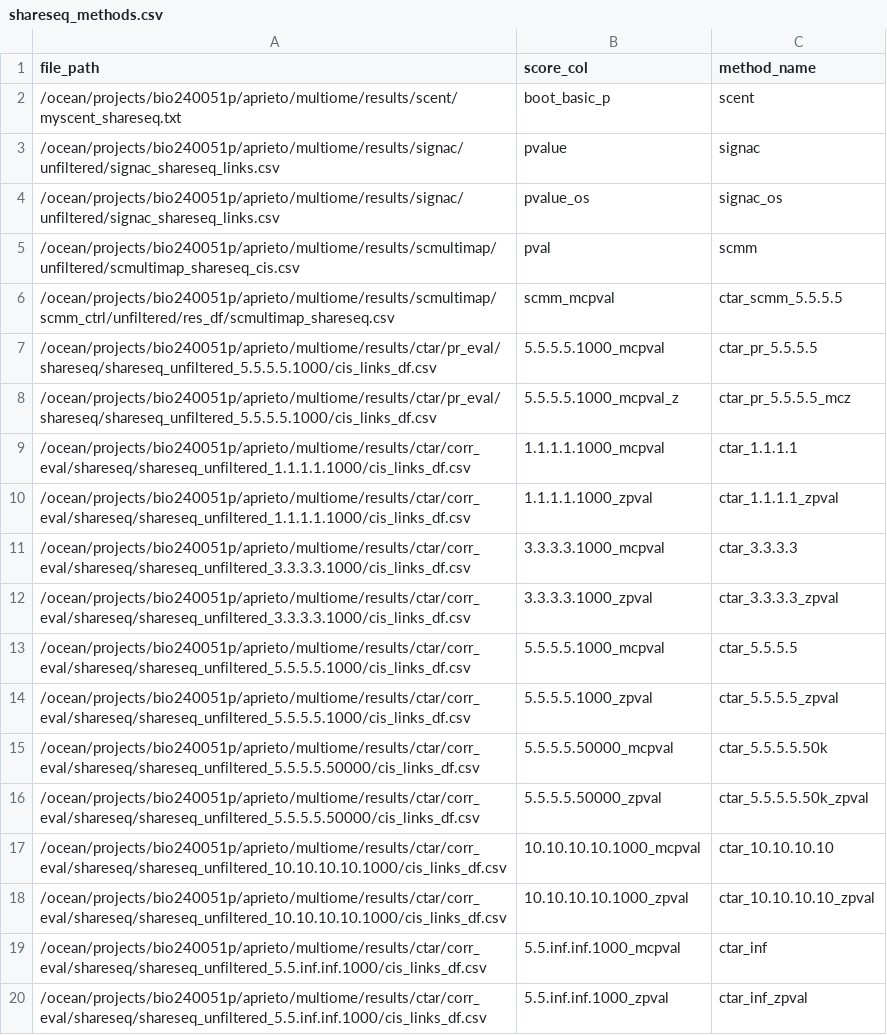
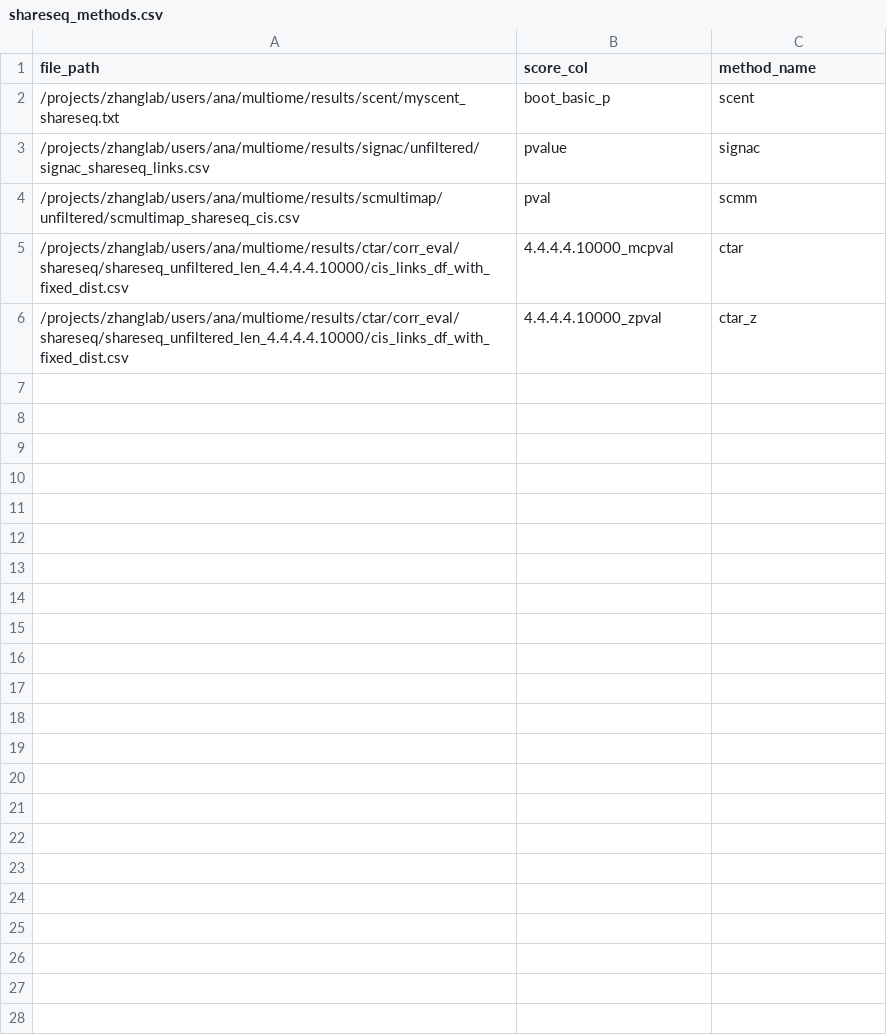
Before and after one commit to anatori/cts_peak_gene, a CSV file: experiments/job.evaluation/methods_manifests/shareseq_methods.csv, drawn as a sheet.

Commit message:
update paths

```diff
--- a/experiments/job.evaluation/methods_manifests/shareseq_methods.csv
+++ b/experiments/job.evaluation/methods_manifests/shareseq_methods.csv
@@ -1,20 +1,6 @@
 file_path,score_col,method_name
-/ocean/projects/bio240051p/aprieto/multiome/results/scent/myscent_shareseq.txt,boot_basic_p,scent
-/ocean/projects/bio240051p/aprieto/multiome/results/signac/unfiltered/signac_shareseq_links.csv,pvalue,signac
-/ocean/projects/bio240051p/aprieto/multiome/results/signac/unfiltered/signac_shareseq_links.csv,pvalue_os,signac_os
-/ocean/projects/bio240051p/aprieto/multiome/results/scmultimap/unfiltered/scmultimap_shareseq_cis.csv,pval,scmm
-/ocean/projects/bio240051p/aprieto/multiome/results/scmultimap/scmm_ctrl/unfiltered/res_df/scmultimap_shareseq.csv,scmm_mcpval,ctar_scmm_5.5.5.5
-/ocean/projects/bio240051p/aprieto/multiome/results/ctar/pr_eval/shareseq/shareseq_unfiltered_5.5.5.5.1000/cis_links_df.csv,5.5.5.5.1000_mcpval,ctar_pr_5.5.5.5
-/ocean/projects/bio240051p/aprieto/multiome/results/ctar/pr_eval/shareseq/shareseq_unfiltered_5.5.5.5.1000/cis_links_df.csv,5.5.5.5.1000_mcpval_z,ctar_pr_5.5.5.5_mcz
-/ocean/projects/bio240051p/aprieto/multiome/results/ctar/corr_eval/shareseq/shareseq_unfiltered_1.1.1.1.1000/cis_links_df.csv,1.1.1.1.1000_mcpval,ctar_1.1.1.1
-/ocean/projects/bio240051p/aprieto/multiome/results/ctar/corr_eval/shareseq/shareseq_unfiltered_1.1.1.1.1000/cis_links_df.csv,1.1.1.1.1000_zpval,ctar_1.1.1.1_zpval
-/ocean/projects/bio240051p/aprieto/multiome/results/ctar/corr_eval/shareseq/shareseq_unfiltered_3.3.3.3.1000/cis_links_df.csv,3.3.3.3.1000_mcpval,ctar_3.3.3.3
-/ocean/projects/bio240051p/aprieto/multiome/results/ctar/corr_eval/shareseq/shareseq_unfiltered_3.3.3.3.1000/cis_links_df.csv,3.3.3.3.1000_zpval,ctar_3.3.3.3_zpval
-/ocean/projects/bio240051p/aprieto/multiome/results/ctar/corr_eval/shareseq/shareseq_unfiltered_5.5.5.5.1000/cis_links_df.csv,5.5.5.5.1000_mcpval,ctar_5.5.5.5
-/ocean/projects/bio240051p/aprieto/multiome/results/ctar/corr_eval/shareseq/shareseq_unfiltered_5.5.5.5.1000/cis_links_df.csv,5.5.5.5.1000_zpval,ctar_5.5.5.5_zpval
-/ocean/projects/bio240051p/aprieto/multiome/results/ctar/corr_eval/shareseq/shareseq_unfiltered_5.5.5.5.50000/cis_links_df.csv,5.5.5.5.50000_mcpval,ctar_5.5.5.5.50k
-/ocean/projects/bio240051p/aprieto/multiome/results/ctar/corr_eval/shareseq/shareseq_unfiltered_5.5.5.5.50000/cis_links_df.csv,5.5.5.5.50000_zpval,ctar_5.5.5.5.50k_zpval
-/ocean/projects/bio240051p/aprieto/multiome/results/ctar/corr_eval/shareseq/shareseq_unfiltered_10.10.10.10.1000/cis_links_df.csv,10.10.10.10.1000_mcpval,ctar_10.10.10.10
-/ocean/projects/bio240051p/aprieto/multiome/results/ctar/corr_eval/shareseq/shareseq_unfiltered_10.10.10.10.1000/cis_links_df.csv,10.10.10.10.1000_zpval,ctar_10.10.10.10_zpval
-/ocean/projects/bio240051p/aprieto/multiome/results/ctar/corr_eval/shareseq/shareseq_unfiltered_5.5.inf.inf.1000/cis_links_df.csv,5.5.inf.inf.1000_mcpval,ctar_inf
-/ocean/projects/bio240051p/aprieto/multiome/results/ctar/corr_eval/shareseq/shareseq_unfiltered_5.5.inf.inf.1000/cis_links_df.csv,5.5.inf.inf.1000_zpval,ctar_inf_zpval
+/projects/zhanglab/users/ana/multiome/results/scent/myscent_shareseq.txt,boot_basic_p,scent
+/projects/zhanglab/users/ana/multiome/results/signac/unfiltered/signac_shareseq_links.csv,pvalue,signac
+/projects/zhanglab/users/ana/multiome/results/scmultimap/unfiltered/scmultimap_shareseq_cis.csv,pval,scmm
+/projects/zhanglab/users/ana/multiome/results/ctar/corr_eval/shareseq/shareseq_unfiltered_len_4.4.4.4.10000/cis_links_df_with_fixed_dist.csv,4.4.4.4.10000_mcpval,ctar
+/projects/zhanglab/users/ana/multiome/results/ctar/corr_eval/shareseq/shareseq_unfiltered_len_4.4.4.4.10000/cis_links_df_with_fixed_dist.csv,4.4.4.4.10000_zpval,ctar_z
```
Also changed, not shown: experiments/job.evaluation/methods_manifests/bmmc_methods.csv, experiments/job.evaluation/methods_manifests/brain_methods.csv, 4 other files.
